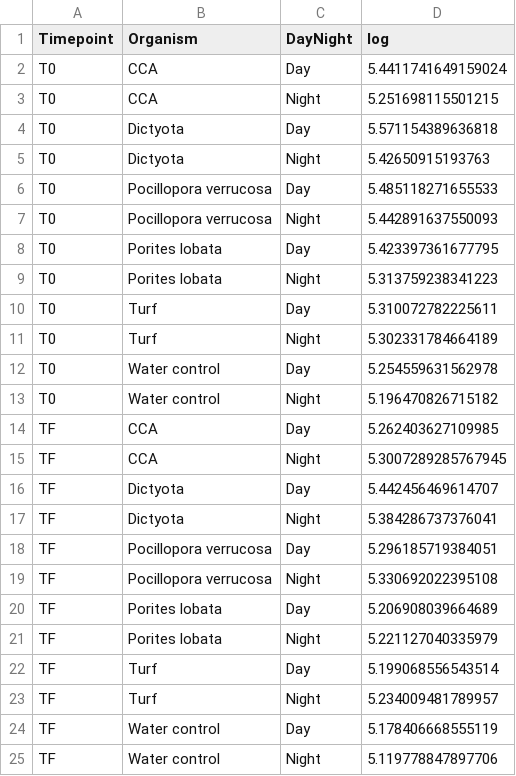
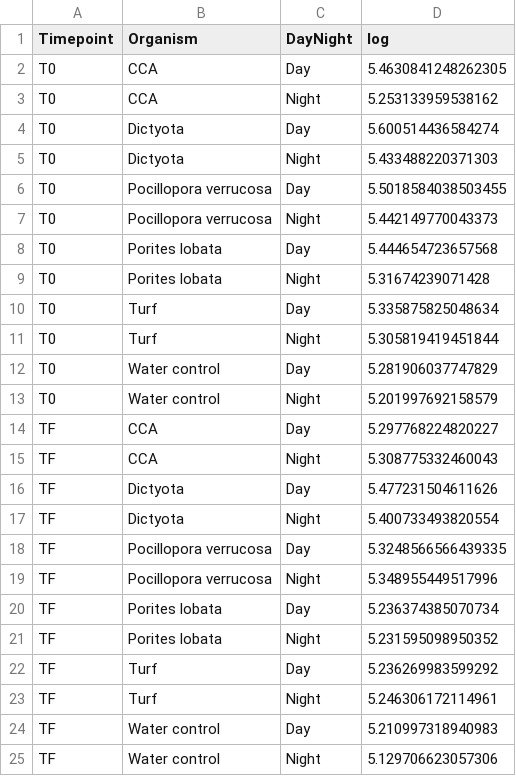
Before and after one commit to Zquinlan/DielReefEnrichments, a CSV file: data/test.csv, drawn as a sheet.

Commit message:
Network T-test

```diff
--- a/data/test.csv
+++ b/data/test.csv
@@ -1,25 +1,25 @@
 Timepoint,Organism,DayNight,log
-T0,CCA,Day,5.4411741649159024
-T0,CCA,Night,5.251698115501215
-T0,Dictyota,Day,5.571154389636818
-T0,Dictyota,Night,5.42650915193763
-T0,Pocillopora verrucosa,Day,5.485118271655533
-T0,Pocillopora verrucosa,Night,5.442891637550093
-T0,Porites lobata,Day,5.423397361677795
-T0,Porites lobata,Night,5.313759238341223
-T0,Turf,Day,5.310072782225611
-T0,Turf,Night,5.302331784664189
-T0,Water control,Day,5.254559631562978
-T0,Water control,Night,5.196470826715182
-TF,CCA,Day,5.262403627109985
-TF,CCA,Night,5.3007289285767945
-TF,Dictyota,Day,5.442456469614707
-TF,Dictyota,Night,5.384286737376041
-TF,Pocillopora verrucosa,Day,5.296185719384051
-TF,Pocillopora verrucosa,Night,5.330692022395108
-TF,Porites lobata,Day,5.206908039664689
-TF,Porites lobata,Night,5.221127040335979
-TF,Turf,Day,5.199068556543514
-TF,Turf,Night,5.234009481789957
-TF,Water control,Day,5.178406668555119
-TF,Water control,Night,5.119778847897706
+T0,CCA,Day,5.4630841248262305
+T0,CCA,Night,5.253133959538162
+T0,Dictyota,Day,5.600514436584274
+T0,Dictyota,Night,5.433488220371303
+T0,Pocillopora verrucosa,Day,5.5018584038503455
+T0,Pocillopora verrucosa,Night,5.442149770043373
+T0,Porites lobata,Day,5.444654723657568
+T0,Porites lobata,Night,5.31674239071428
+T0,Turf,Day,5.335875825048634
+T0,Turf,Night,5.305819419451844
+T0,Water control,Day,5.281906037747829
+T0,Water control,Night,5.201997692158579
+TF,CCA,Day,5.297768224820227
+TF,CCA,Night,5.308775332460043
+TF,Dictyota,Day,5.477231504611626
+TF,Dictyota,Night,5.400733493820554
+TF,Pocillopora verrucosa,Day,5.3248566566439335
+TF,Pocillopora verrucosa,Night,5.348955449517996
+TF,Porites lobata,Day,5.236374385070734
+TF,Porites lobata,Night,5.231595098950352
+TF,Turf,Day,5.236269983599292
+TF,Turf,Night,5.246306172114961
+TF,Water control,Day,5.210997318940983
+TF,Water control,Night,5.129706623057306
```
Also changed, not shown: 15 other files.
